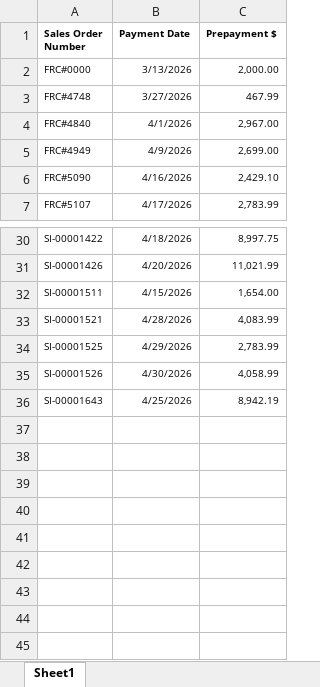
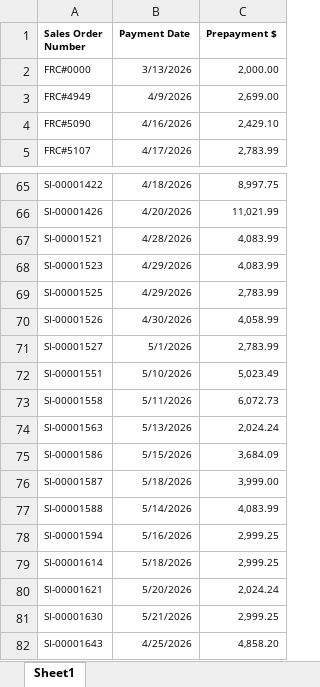
Before and after one commit to Trihalo/XeroAPI, an Excel workbook: FlightRisk/CustomerPrepayment.xlsx, sheet Sheet1, drawn as a sheet; only a part is shown, gaps mark what is left out; values as stored, in another font and other column widths than the file's, no borders; removed rows and columns are numbered as before the commit, all else as after; the diff covers the shown part only; the diff names each change by its address in the sheet, - before the commit and + after, or states it on an @@ line.

Commit message:
Dashboard upload: FlightRisk/CustomerPrepayment.xlsx

```diff
--- a/FlightRisk/CustomerPrepayment.xlsx (sheet Sheet1)
+++ b/FlightRisk/CustomerPrepayment.xlsx (sheet Sheet1)
-row 3: FRC#4748 | 3/27/2026 | 467.99
-row 4: FRC#4840 | 4/1/2026 | 2,967.00
-row 32: SI-00001511 | 4/15/2026 | 1,654.00
+row 68: SI-00001523 | 4/29/2026 | 4,083.99
+row 71: SI-00001527 | 5/1/2026 | 2,783.99
+row 72: SI-00001551 | 5/10/2026 | 5,023.49
+row 73: SI-00001558 | 5/11/2026 | 6,072.73
+row 74: SI-00001563 | 5/13/2026 | 2,024.24
+row 75: SI-00001586 | 5/15/2026 | 3,684.09
+row 76: SI-00001587 | 5/18/2026 | 3,999.00
+row 77: SI-00001588 | 5/14/2026 | 4,083.99
+row 78: SI-00001594 | 5/16/2026 | 2,999.25
+row 79: SI-00001614 | 5/18/2026 | 2,999.25
+row 80: SI-00001621 | 5/20/2026 | 2,024.24
+row 81: SI-00001630 | 5/21/2026 | 2,999.25
-C82 (Prepayment $): 8,942.19
+C82 (Prepayment $): 4,858.20
```
Also changed, not shown: 40 added rows and 3 removed rows elsewhere in this sheet.
